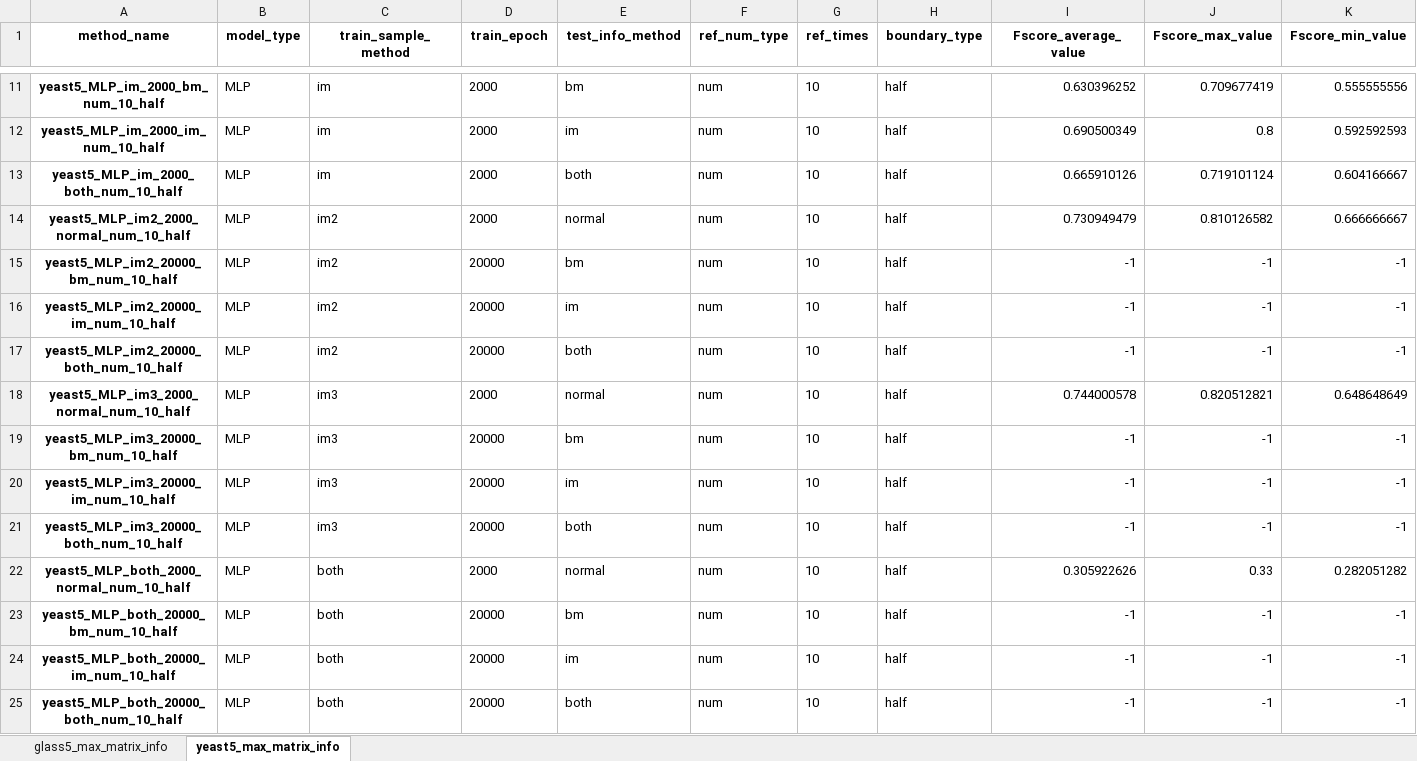
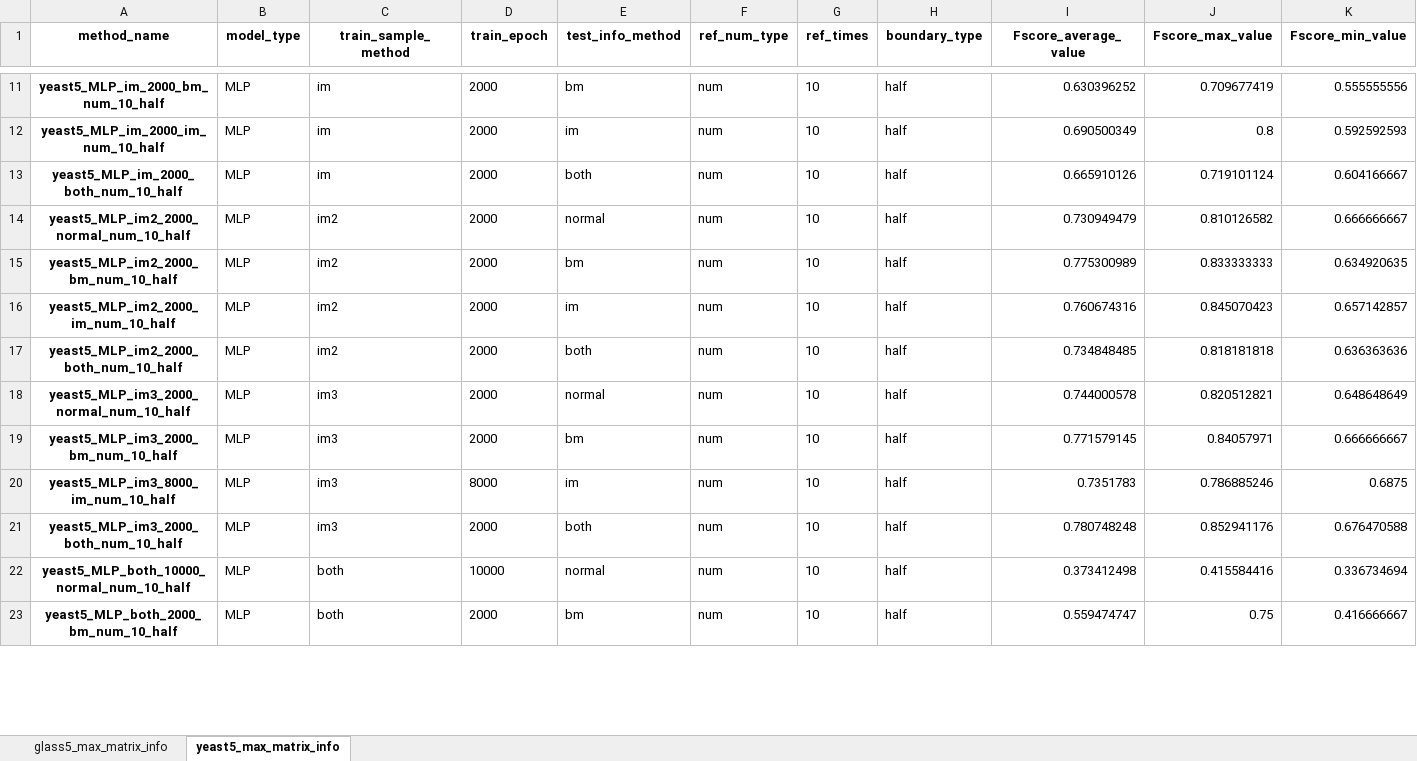
Before and after one commit to WhoamiTH/test_ijcai_r_test, an Excel workbook: test_result_max_info.xlsx, sheet yeast5_max_matrix_info, drawn as a sheet; only a part is shown, gaps mark what is left out; values as stored, in another font and other column widths than the file's, no borders; removed rows and columns are numbered as before the commit, all else as after; rows hold the shown columns only; the diff covers the shown part only; the diff names each change by its address in the sheet, - before the commit and + after, or states it on an @@ line.

```diff
--- a/test_result_max_info.xlsx (sheet yeast5_max_matrix_info)
+++ b/test_result_max_info.xlsx (sheet yeast5_max_matrix_info)
-row 15: yeast5_MLP_im2_20000_bm_num_10_half | MLP | im2 | 20000 | bm | num | 10 | half | -1 | -1 | -1
-row 16: yeast5_MLP_im2_20000_im_num_10_half | MLP | im2 | 20000 | im | num | 10 | half | -1 | -1 | -1
-row 17: yeast5_MLP_im2_20000_both_num_10_half | MLP | im2 | 20000 | both | num | 10 | half | -1 | -1 | -1
+row 15: yeast5_MLP_im2_2000_bm_num_10_half | MLP | im2 | 2000 | bm | num | 10 | half | 0.775300989 | 0.833333333 | 0.634920635
+row 16: yeast5_MLP_im2_2000_im_num_10_half | MLP | im2 | 2000 | im | num | 10 | half | 0.760674316 | 0.845070423 | 0.657142857
+row 17: yeast5_MLP_im2_2000_both_num_10_half | MLP | im2 | 2000 | both | num | 10 | half | 0.734848485 | 0.818181818 | 0.636363636
-row 19: yeast5_MLP_im3_20000_bm_num_10_half | MLP | im3 | 20000 | bm | num | 10 | half | -1 | -1 | -1
-row 20: yeast5_MLP_im3_20000_im_num_10_half | MLP | im3 | 20000 | im | num | 10 | half | -1 | -1 | -1
-row 21: yeast5_MLP_im3_20000_both_num_10_half | MLP | im3 | 20000 | both | num | 10 | half | -1 | -1 | -1
-row 22: yeast5_MLP_both_2000_normal_num_10_half | MLP | both | 2000 | normal | num | 10 | half | 0.305922626 | 0.33 | 0.282051282
-row 23: yeast5_MLP_both_20000_bm_num_10_half | MLP | both | 20000 | bm | num | 10 | half | -1 | -1 | -1
-row 24: yeast5_MLP_both_20000_im_num_10_half | MLP | both | 20000 | im | num | 10 | half | -1 | -1 | -1
-row 25: yeast5_MLP_both_20000_both_num_10_half | MLP | both | 20000 | both | num | 10 | half | -1 | -1 | -1
+row 19: yeast5_MLP_im3_2000_bm_num_10_half | MLP | im3 | 2000 | bm | num | 10 | half | 0.771579145 | 0.84057971 | 0.666666667
+row 20: yeast5_MLP_im3_8000_im_num_10_half | MLP | im3 | 8000 | im | num | 10 | half | 0.7351783 | 0.786885246 | 0.6875
+row 21: yeast5_MLP_im3_2000_both_num_10_half | MLP | im3 | 2000 | both | num | 10 | half | 0.780748248 | 0.852941176 | 0.676470588
+row 22: yeast5_MLP_both_10000_normal_num_10_half | MLP | both | 10000 | normal | num | 10 | half | 0.373412498 | 0.415584416 | 0.336734694
+row 23: yeast5_MLP_both_2000_bm_num_10_half | MLP | both | 2000 | bm | num | 10 | half | 0.559474747 | 0.75 | 0.416666667
```
Also changed, not shown: 7 added rows and 5 removed rows elsewhere in this sheet, test_result_all_info.xlsx, test_result_all_main_info.xlsx, 14 other files.
